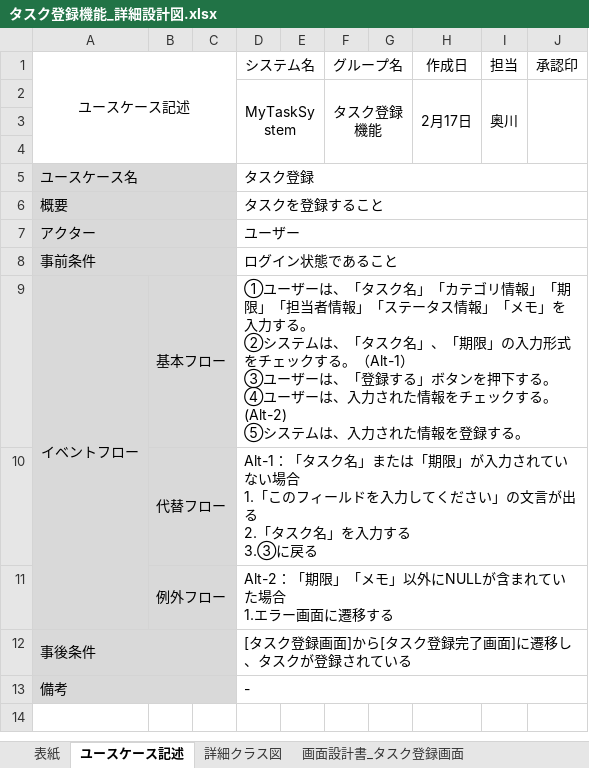
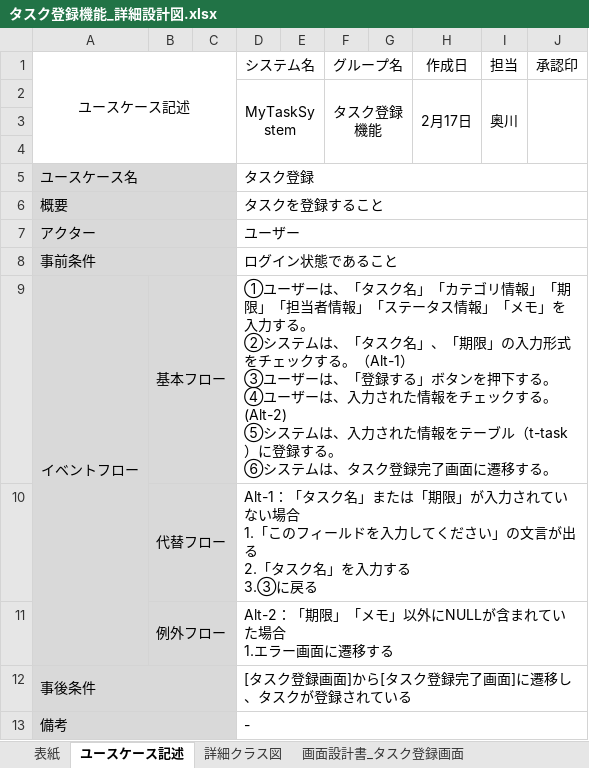
Before and after one commit to comsize-okugawa/MyTaskSystem, an Excel workbook: 詳細設計図/タスク登録機能_詳細設計図.xlsx, sheet ユースケース記述, drawn as a sheet; values as stored, in another font and other column widths than the file's, no borders; ↵ is a line break in a cell; the diff names each change by its address in the sheet, - before the commit and + after, or states it on an @@ line.

Commit message:
タスク登録機能_詳細設計図_完成（レビュー済み）

```diff
--- a/詳細設計図/タスク登録機能_詳細設計図.xlsx (sheet ユースケース記述)
+++ b/詳細設計図/タスク登録機能_詳細設計図.xlsx (sheet ユースケース記述)
-D9 (システム名): …た情報を登録する。
+D9 (システム名): …た情報をテーブル（t-task）に登録する。 ↵ ⑥システムは、タスク登録完了画面に遷移する。
```
Also changed, not shown: charts or pictures.
